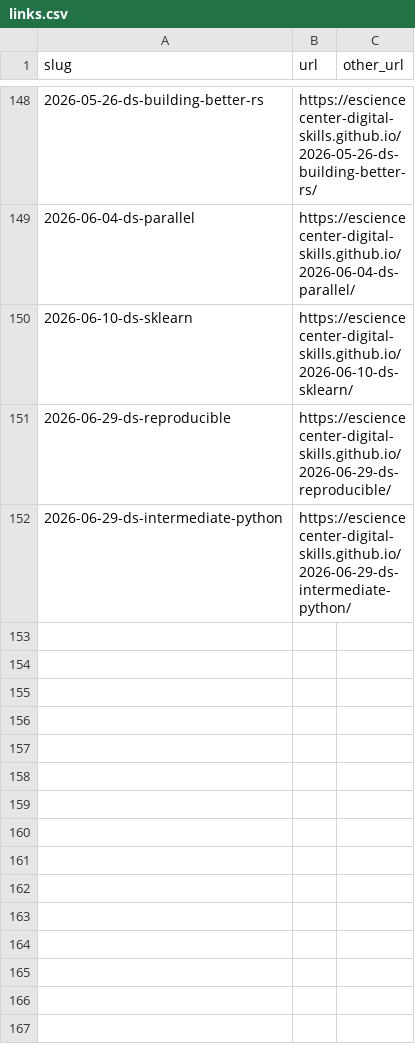
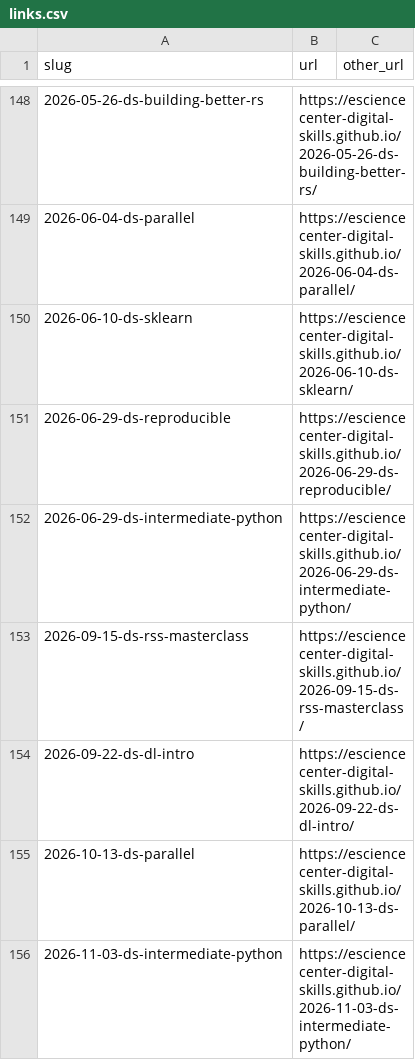
Before and after one commit to esciencecenter-digital-skills/esciencecenter-digital-skills.github.io, a CSV file: links.csv, drawn as a sheet; only a part is shown, gaps mark what is left out.

Commit message:
Update links.csv

```diff
--- a/links.csv
+++ b/links.csv
@@ -152 +152,5 @@ slug,url,other_url
 2026-06-29-ds-intermediate-python,https://esciencecenter-digital-skills.github.io/2026-06-29-ds-intermediate-python/,
+2026-09-15-ds-rss-masterclass,https://esciencecenter-digital-skills.github.io/2026-09-15-ds-rss-masterclass/,
+2026-09-22-ds-dl-intro,https://esciencecenter-digital-skills.github.io/2026-09-22-ds-dl-intro/,
+2026-10-13-ds-parallel,https://esciencecenter-digital-skills.github.io/2026-10-13-ds-parallel/,
+2026-11-03-ds-intermediate-python,https://esciencecenter-digital-skills.github.io/2026-11-03-ds-intermediate-python/,
```
